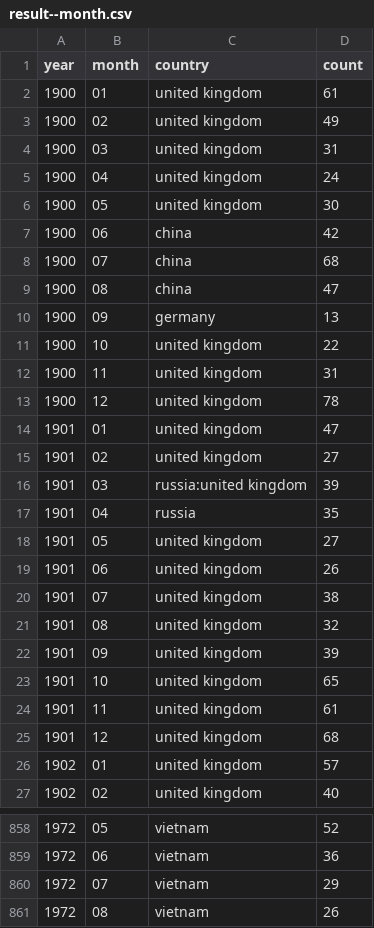
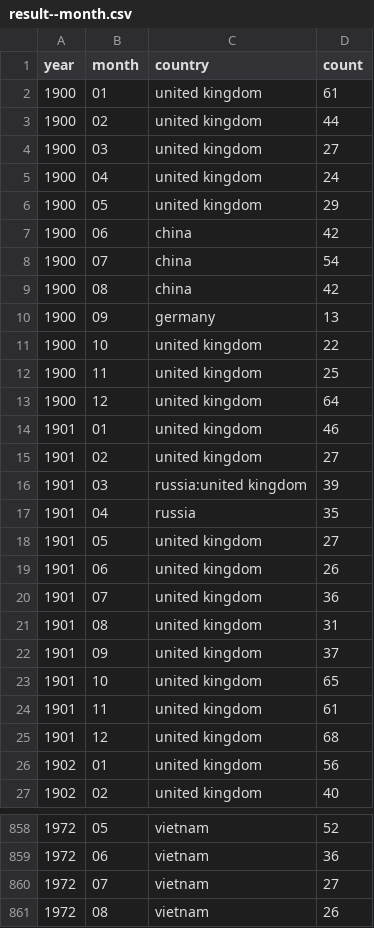
Before and after one commit to the-pudding/nyt-map, a CSV file: src/assets/data/result--month.csv, drawn as a sheet; only a part is shown, gaps mark what is left out; the diff covers the shown part only.

Commit message:
latest

```diff
--- a/src/assets/data/result--month.csv
+++ b/src/assets/data/result--month.csv
@@ -2,14 +2,14 @@ year,month,country,count
 1900,01,united kingdom,61
-1900,02,united kingdom,49
-1900,03,united kingdom,31
+1900,02,united kingdom,44
+1900,03,united kingdom,27
 1900,04,united kingdom,24
-1900,05,united kingdom,30
+1900,05,united kingdom,29
 1900,06,china,42
-1900,07,china,68
-1900,08,china,47
+1900,07,china,54
+1900,08,china,42
 1900,09,germany,13
 1900,10,united kingdom,22
-1900,11,united kingdom,31
-1900,12,united kingdom,78
-1901,01,united kingdom,47
+1900,11,united kingdom,25
+1900,12,united kingdom,64
+1901,01,united kingdom,46
 1901,02,united kingdom,27
@@ -19,5 +19,5 @@ year,month,country,count
 1901,06,united kingdom,26
-1901,07,united kingdom,38
-1901,08,united kingdom,32
-1901,09,united kingdom,39
+1901,07,united kingdom,36
+1901,08,united kingdom,31
+1901,09,united kingdom,37
 1901,10,united kingdom,65
@@ -25,3 +25,3 @@ year,month,country,count
 1901,12,united kingdom,68
-1902,01,united kingdom,57
+1902,01,united kingdom,56
 1902,02,united kingdom,40
@@ -859,3 +859,3 @@ year,month,country,count
 1972,06,vietnam,36
-1972,07,vietnam,29
+1972,07,vietnam,27
 1972,08,vietnam,26
```
Also changed, not shown: 6 edited cells elsewhere in this file.
